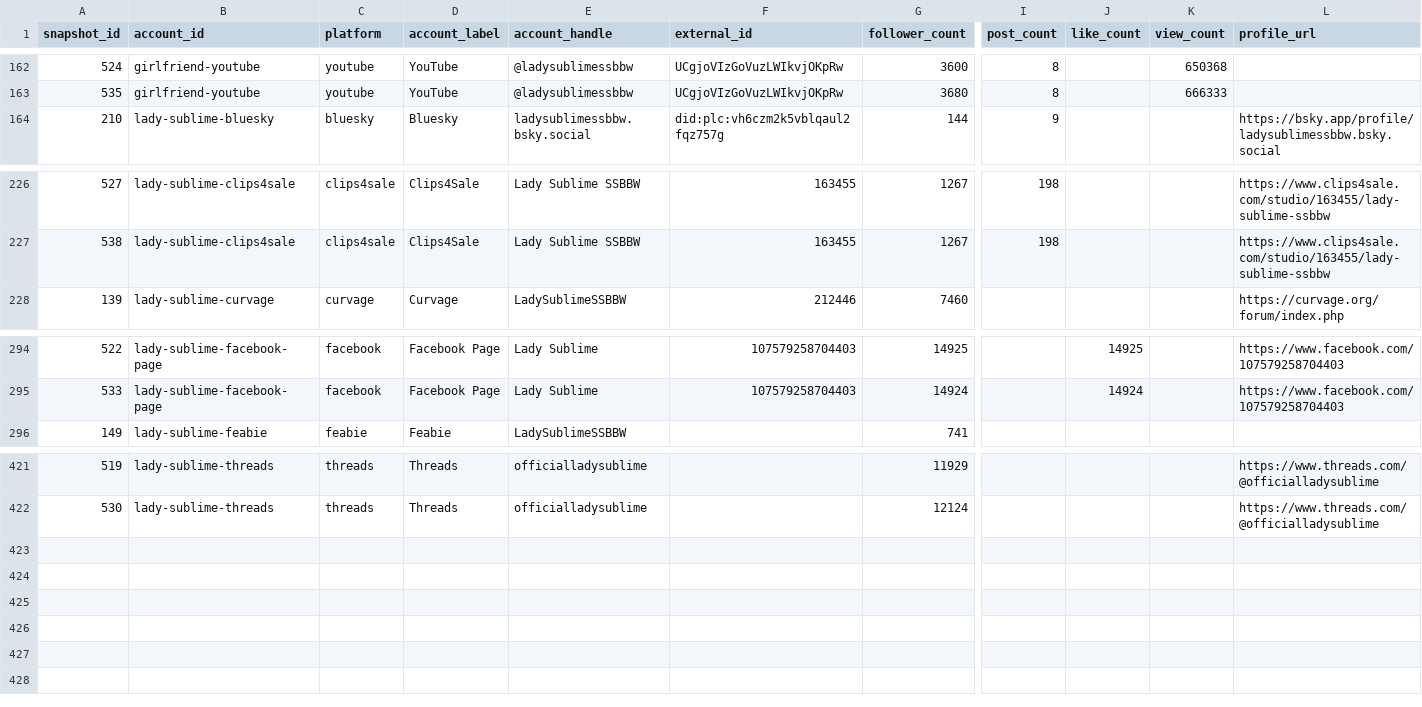
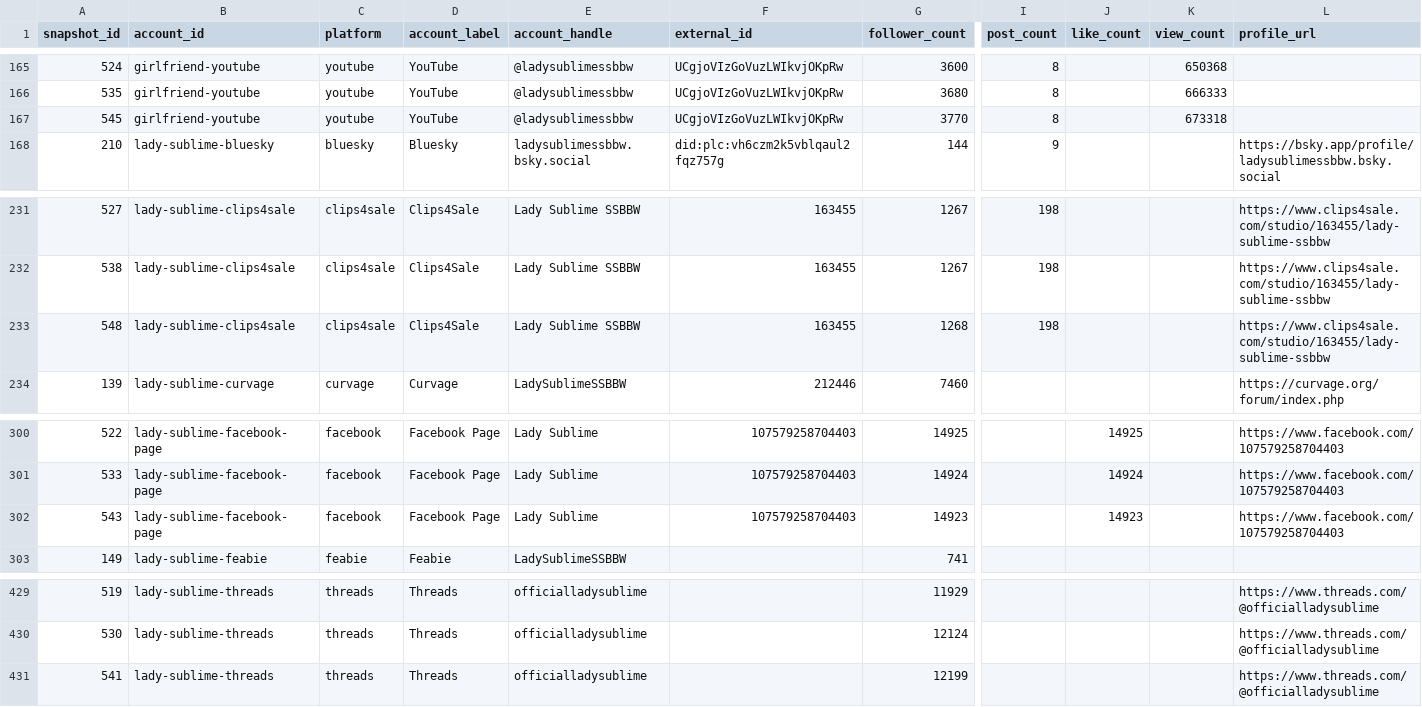
Before and after one commit to Trippaeon3/sublime-social-tracker-site, a CSV file: dashboard/data/daily_history.csv, drawn as a sheet; only a part is shown, gaps mark what is left out; rows hold the shown columns only; the diff covers the shown part only; the diff names each change by its address in the sheet, - before the commit and + after, or states it on an @@ line.

```diff
--- a/dashboard/data/daily_history.csv
+++ b/dashboard/data/daily_history.csv
+row 167: 545 | girlfriend-youtube | youtube | YouTube | @ladysublimessbbw | UCgjoVIzGoVuzLWIkvjOKpRw | 3770 | 8 |  | 673318
+row 233: 548 | lady-sublime-clips4sale | clips4sale | Clips4Sale | Lady Sublime SSBBW | 163455 | 1268 | 198 |  |  | https://www.clips4sale.com/studio/163455/lady-sublime-ssbbw
+row 302: 543 | lady-sublime-facebook-page | facebook | Facebook Page | Lady Sublime | 107579258704403 | 14923 |  | 14923 |  | https://www.facebook.com/107579258704403
+row 431: 541 | lady-sublime-threads | threads | Threads | officialladysublime |  | 12199 |  |  |  | https://www.threads.com/@officialladysublime
```
Also changed, not shown: 5 added rows elsewhere in this file, dashboard/data/agent_source_status.csv, dashboard/data/daily_source_health.csv, 12 other files.
